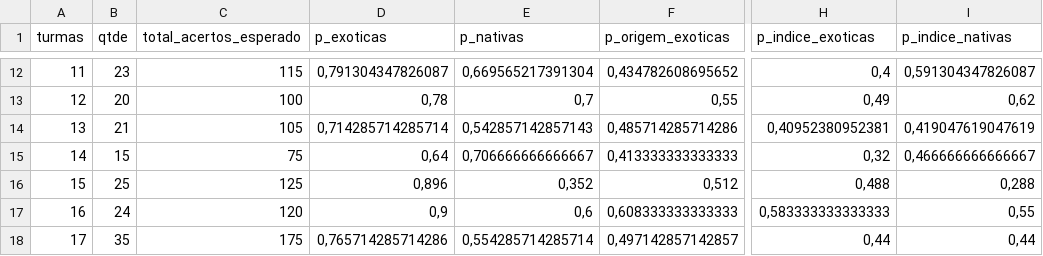
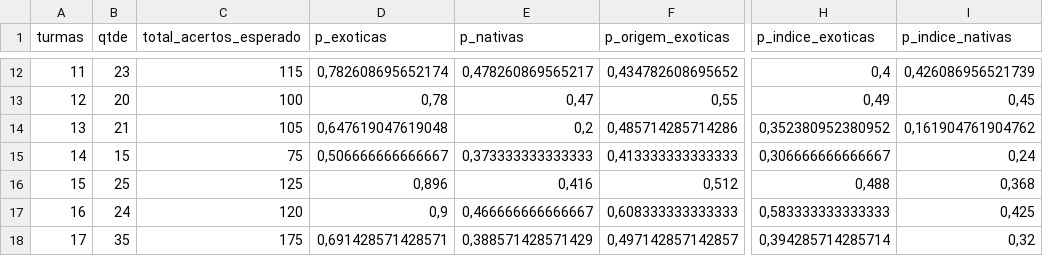
Before and after one commit to hersonpc/mestrado-exotias-nativas, a CSV file: r/dados.clean.csv, drawn as a sheet; only a part is shown, gaps mark what is left out; the diff covers the shown part only; the diff names each change by its address in the sheet, - before the commit and + after, or states it on an @@ line.

```diff
--- a/r/dados.clean.csv
+++ b/r/dados.clean.csv
-D12 (p_exoticas): 0,791304347826087
+D12 (p_exoticas): 0,782608695652174
-E12 (p_nativas): 0,669565217391304
+E12 (p_nativas): 0,478260869565217
-I12 (p_indice_nativas): 0,591304347826087
+I12 (p_indice_nativas): 0,426086956521739
-E13 (p_nativas): 0,7
+E13 (p_nativas): 0,47
-I13 (p_indice_nativas): 0,62
+I13 (p_indice_nativas): 0,45
-D14 (p_exoticas): 0,714285714285714
+D14 (p_exoticas): 0,647619047619048
-E14 (p_nativas): 0,542857142857143
+E14 (p_nativas): 0,2
-H14 (p_indice_exoticas): 0,40952380952381
+H14 (p_indice_exoticas): 0,352380952380952
-I14 (p_indice_nativas): 0,419047619047619
+I14 (p_indice_nativas): 0,161904761904762
-D15 (p_exoticas): 0,64
+D15 (p_exoticas): 0,506666666666667
-E15 (p_nativas): 0,706666666666667
+E15 (p_nativas): 0,373333333333333
-H15 (p_indice_exoticas): 0,32
+H15 (p_indice_exoticas): 0,306666666666667
-I15 (p_indice_nativas): 0,466666666666667
+I15 (p_indice_nativas): 0,24
-E16 (p_nativas): 0,352
+E16 (p_nativas): 0,416
-I16 (p_indice_nativas): 0,288
+I16 (p_indice_nativas): 0,368
-E17 (p_nativas): 0,6
+E17 (p_nativas): 0,466666666666667
-I17 (p_indice_nativas): 0,55
+I17 (p_indice_nativas): 0,425
-D18 (p_exoticas): 0,765714285714286
+D18 (p_exoticas): 0,691428571428571
-E18 (p_nativas): 0,554285714285714
+E18 (p_nativas): 0,388571428571429
-H18 (p_indice_exoticas): 0,44
+H18 (p_indice_exoticas): 0,394285714285714
-I18 (p_indice_nativas): 0,44
+I18 (p_indice_nativas): 0,32
```
Also changed, not shown: 32 edited cells elsewhere in this file, r/dados.brutos.csv, r/dados.taxonomicos.csv, 4 other files.
